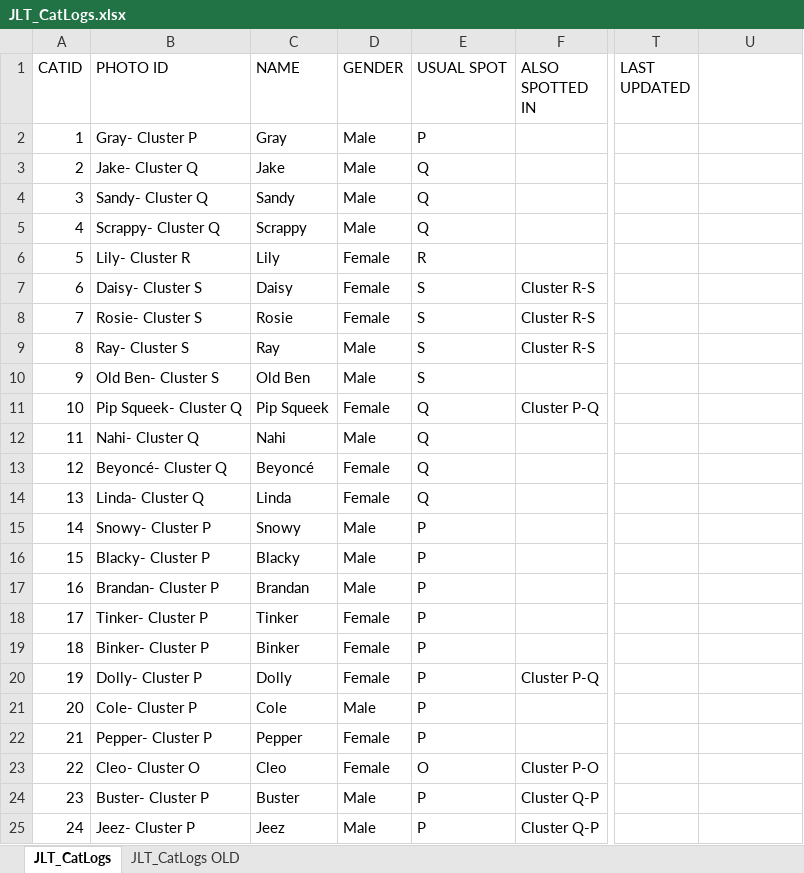
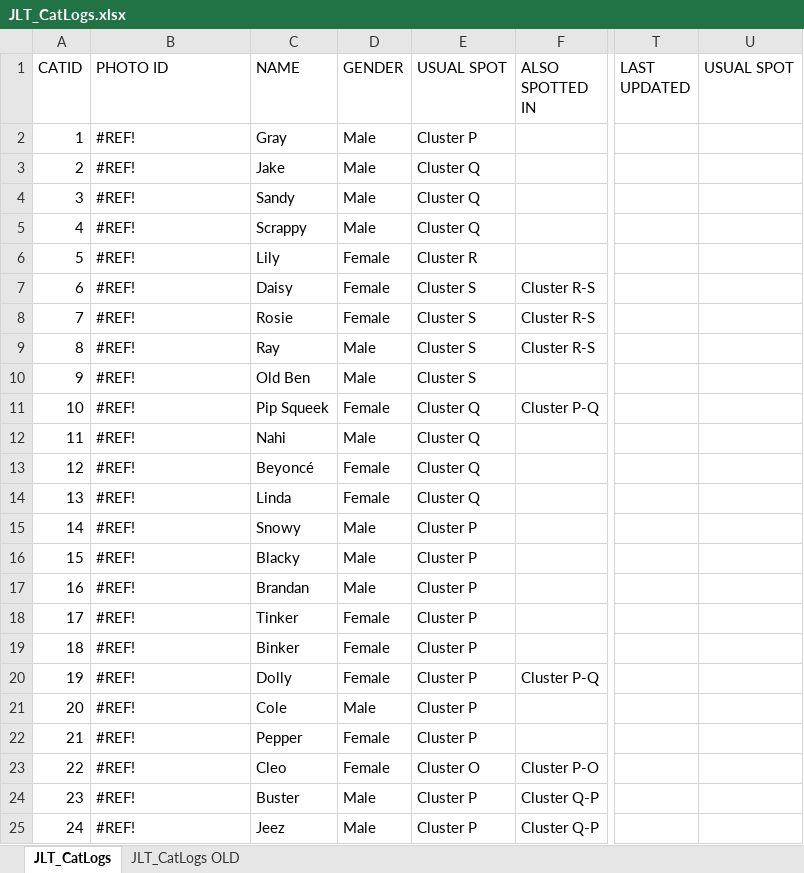
Before and after one commit to SudhenduP/jlt-cat-tnr, an Excel workbook: data/JLT_CatLogs.xlsx, sheet JLT_CatLogs, drawn as a sheet; only a part is shown, gaps mark what is left out; values as stored, in another font and other column widths than the file's, no cell formats; conditional formats not drawn; the diff covers the shown part only; the diff names each change by its address in the sheet, - before the commit and + after, or states it on an @@ line.

Commit message:
Update JLT_CatLogs.xlsx

```diff
--- a/data/JLT_CatLogs.xlsx (sheet JLT_CatLogs)
+++ b/data/JLT_CatLogs.xlsx (sheet JLT_CatLogs)
-U1: (empty)
+U1: USUAL SPOT
-B2 (PHOTO ID): Gray- Cluster P
+B2 (PHOTO ID): #REF!
-E2 (USUAL SPOT): P
+E2 (USUAL SPOT): Cluster P
-B3 (PHOTO ID): Jake- Cluster Q
+B3 (PHOTO ID): #REF!
-E3:E5 (USUAL SPOT): Q
+E3:E5 (USUAL SPOT): Cluster Q
-B4 (PHOTO ID): Sandy- Cluster Q
+B4 (PHOTO ID): #REF!
-B5 (PHOTO ID): Scrappy- Cluster Q
+B5 (PHOTO ID): #REF!
-B6 (PHOTO ID): Lily- Cluster R
+B6 (PHOTO ID): #REF!
-E6 (USUAL SPOT): R
+E6 (USUAL SPOT): Cluster R
-B7 (PHOTO ID): Daisy- Cluster S
+B7 (PHOTO ID): #REF!
-E7:E10 (USUAL SPOT): S
+E7:E10 (USUAL SPOT): Cluster S
-B8 (PHOTO ID): Rosie- Cluster S
+B8 (PHOTO ID): #REF!
-B9 (PHOTO ID): Ray- Cluster S
+B9 (PHOTO ID): #REF!
-B10 (PHOTO ID): Old Ben- Cluster S
+B10 (PHOTO ID): #REF!
-B11 (PHOTO ID): Pip Squeek- Cluster Q
+B11 (PHOTO ID): #REF!
-E11:E14 (USUAL SPOT): Q
+E11:E14 (USUAL SPOT): Cluster Q
-B12 (PHOTO ID): Nahi- Cluster Q
+B12 (PHOTO ID): #REF!
-B13 (PHOTO ID): Beyoncé- Cluster Q
+B13 (PHOTO ID): #REF!
-B14 (PHOTO ID): Linda- Cluster Q
+B14 (PHOTO ID): #REF!
-B15 (PHOTO ID): Snowy- Cluster P
+B15 (PHOTO ID): #REF!
-E15:E22 (USUAL SPOT): P
+E15:E22 (USUAL SPOT): Cluster P
-B16 (PHOTO ID): Blacky- Cluster P
+B16 (PHOTO ID): #REF!
-B17 (PHOTO ID): Brandan- Cluster P
+B17 (PHOTO ID): #REF!
-B18 (PHOTO ID): Tinker- Cluster P
+B18 (PHOTO ID): #REF!
-B19 (PHOTO ID): Binker- Cluster P
+B19 (PHOTO ID): #REF!
-B20 (PHOTO ID): Dolly- Cluster P
+B20 (PHOTO ID): #REF!
-B21 (PHOTO ID): Cole- Cluster P
+B21 (PHOTO ID): #REF!
-B22 (PHOTO ID): Pepper- Cluster P
+B22 (PHOTO ID): #REF!
-B23 (PHOTO ID): Cleo- Cluster O
+B23 (PHOTO ID): #REF!
-E23 (USUAL SPOT): O
+E23 (USUAL SPOT): Cluster O
-B24 (PHOTO ID): Buster- Cluster P
+B24 (PHOTO ID): #REF!
-E24:E25 (USUAL SPOT): P
+E24:E25 (USUAL SPOT): Cluster P
-B25 (PHOTO ID): Jeez- Cluster P
+B25 (PHOTO ID): #REF!
```
Also changed, not shown: 341 edited cells elsewhere in this sheet, cell formats.
